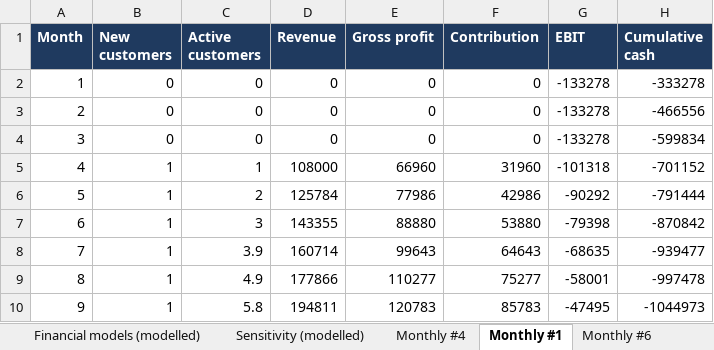
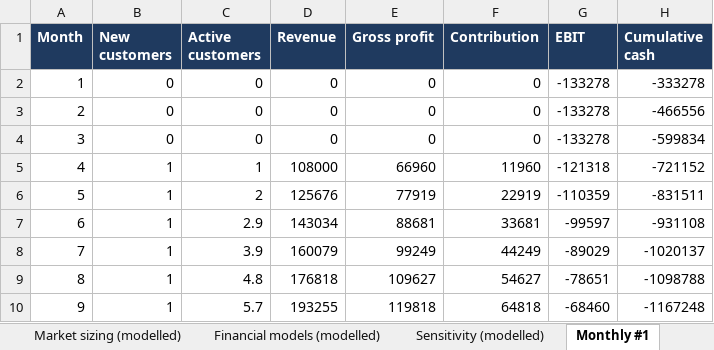
Before and after one commit to keppangithub/keppangithub, an Excel workbook: sweden-opportunity-intelligence/output/sweden_opportunity_database.xlsx, sheet Monthly #1, drawn as a sheet; only a part is shown; values as stored, in another font and other column widths than the file's, no borders; the diff covers the shown part only; the diff names each change by its address in the sheet, - before the commit and + after, or states it on an @@ line.

```diff
--- a/sweden-opportunity-intelligence/output/sweden_opportunity_database.xlsx (sheet Monthly #1)
+++ b/sweden-opportunity-intelligence/output/sweden_opportunity_database.xlsx (sheet Monthly #1)
-sheet tab: Monthly #6
-F5 (Contribution): 31960
+F5 (Contribution): 11960
-G5 (EBIT): -101318
+G5 (EBIT): -121318
-H5 (Cumulative cash): -701152
+H5 (Cumulative cash): -721152
-D6 (Revenue): 125784
+D6 (Revenue): 125676
-E6 (Gross profit): 77986
+E6 (Gross profit): 77919
-F6 (Contribution): 42986
+F6 (Contribution): 22919
-G6 (EBIT): -90292
+G6 (EBIT): -110359
-H6 (Cumulative cash): -791444
+H6 (Cumulative cash): -831511
-C7 (Active customers): 3
+C7 (Active customers): 2.9
-D7 (Revenue): 143355
+D7 (Revenue): 143034
-E7 (Gross profit): 88880
+E7 (Gross profit): 88681
-F7 (Contribution): 53880
+F7 (Contribution): 33681
-G7 (EBIT): -79398
+G7 (EBIT): -99597
-H7 (Cumulative cash): -870842
+H7 (Cumulative cash): -931108
-D8 (Revenue): 160714
+D8 (Revenue): 160079
-E8 (Gross profit): 99643
+E8 (Gross profit): 99249
-F8 (Contribution): 64643
+F8 (Contribution): 44249
-G8 (EBIT): -68635
+G8 (EBIT): -89029
-H8 (Cumulative cash): -939477
+H8 (Cumulative cash): -1020137
-C9 (Active customers): 4.9
+C9 (Active customers): 4.8
-D9 (Revenue): 177866
+D9 (Revenue): 176818
-E9 (Gross profit): 110277
+E9 (Gross profit): 109627
-F9 (Contribution): 75277
+F9 (Contribution): 54627
-G9 (EBIT): -58001
+G9 (EBIT): -78651
-H9 (Cumulative cash): -997478
+H9 (Cumulative cash): -1098788
-C10 (Active customers): 5.8
+C10 (Active customers): 5.7
-D10 (Revenue): 194811
+D10 (Revenue): 193255
-E10 (Gross profit): 120783
+E10 (Gross profit): 119818
-F10 (Contribution): 85783
+F10 (Contribution): 64818
-G10 (EBIT): -47495
+G10 (EBIT): -68460
-H10 (Cumulative cash): -1044973
+H10 (Cumulative cash): -1167248
```
Also changed, not shown: 162 edited cells elsewhere in this sheet, sheet Opportunities, sheet Rankings, sheet Monthly #30, sheet Monthly #4, sheet Sensitivity (modelled), sheet Adversarial changes, 2 more sheets, other sheet tabs, 10 other files.
